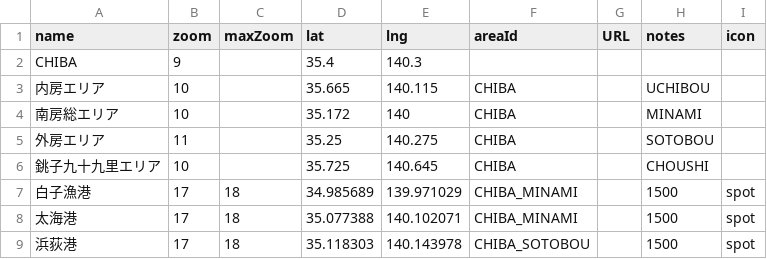
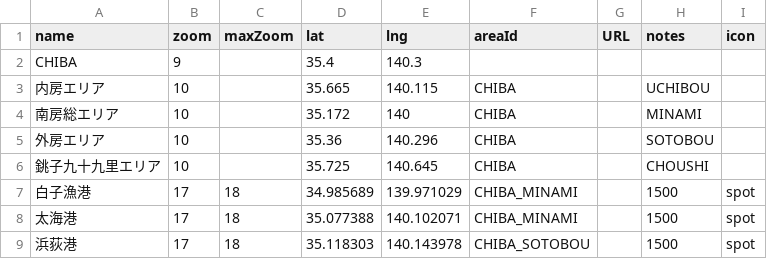
Before and after one commit to 4476barebare/MAP-, a CSV file: KANTO/CHIBA_location.csv, drawn as a sheet; only a part is shown.

Commit message:
Add files via upload

```diff
--- a/KANTO/CHIBA_location.csv
+++ b/KANTO/CHIBA_location.csv
@@ -4,3 +4,3 @@ CHIBA,9,,35.4,140.3,,,,
 南房総エリア,10,,35.172,140,CHIBA,,MINAMI,
-外房エリア,11,,35.25,140.275,CHIBA,,SOTOBOU,
+外房エリア,10,,35.36,140.296,CHIBA,,SOTOBOU,
 銚子九十九里エリア,10,,35.725,140.645,CHIBA,,CHOUSHI,
```
